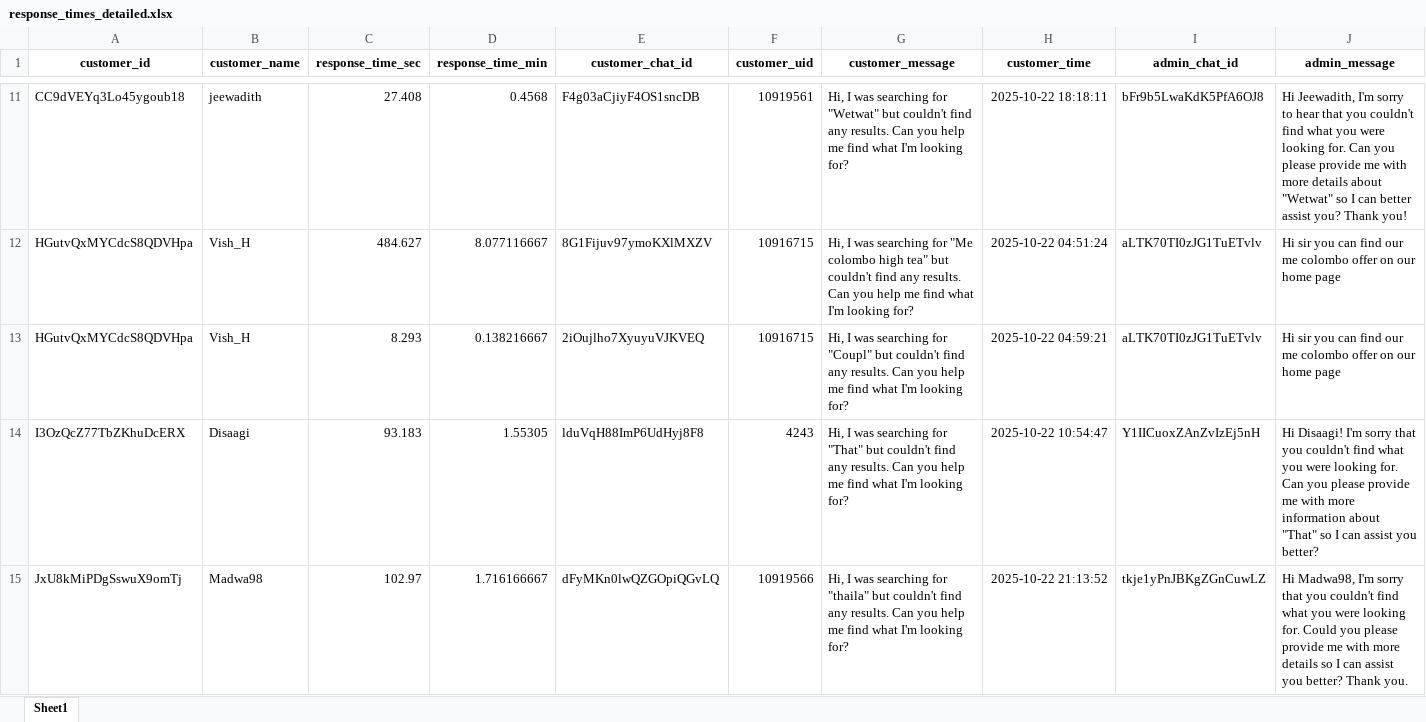
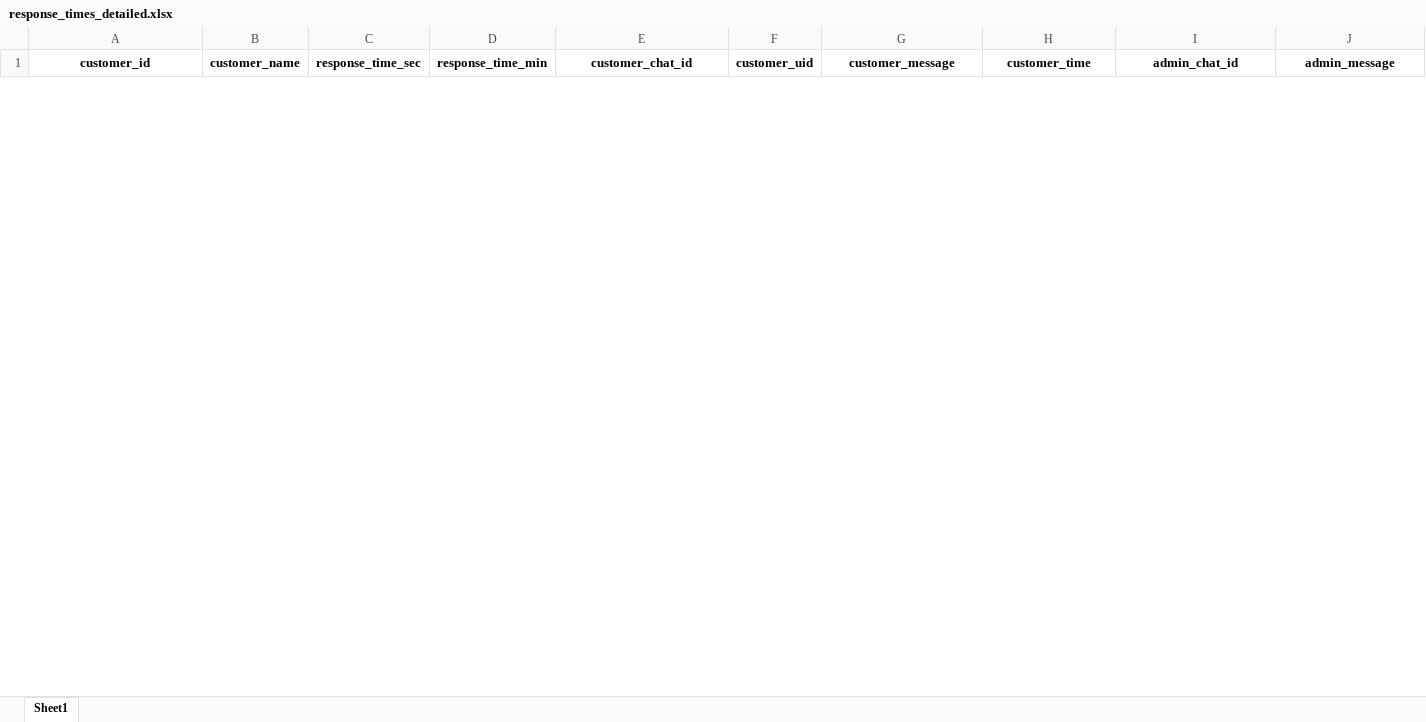
Before and after one commit to dilshanperera98/Aahaas_Chats, an Excel workbook: Final20251002/exports/response_times_detailed.xlsx, sheet Sheet1, drawn as a sheet; only a part is shown, gaps mark what is left out; values as stored, in another font and other column widths than the file's, no borders; removed rows and columns are numbered as before the commit, all else as after; rows hold the shown columns only; the diff covers the shown part only; the diff names each change by its address in the sheet, - before the commit and + after, or states it on an @@ line.

```diff
--- a/Final20251002/exports/response_times_detailed.xlsx (sheet Sheet1)
+++ b/Final20251002/exports/response_times_detailed.xlsx (sheet Sheet1)
-row 11: CC9dVEYq3Lo45ygoub18 | jeewadith | 27.408 | 0.4568 | F4g03aCjiyF4OS1sncDB | 10919561 | Hi, I was searching for "Wetwat" but couldn't find any results. Can you help me find what I'm looking for? | 2025-10-22 18:18:11 | bFr9b5LwaKdK5PfA6OJ8 | Hi Jeewadith, I'm sorry to hear that you couldn't find what you were looking for. Can you please provide me with more details about "Wetwat" so I can better assist you? Thank you!
-row 12: HGutvQxMYCdcS8QDVHpa | Vish_H | 484.627 | 8.077116667 | 8G1Fijuv97ymoKXlMXZV | 10916715 | Hi, I was searching for "Me colombo high tea" but couldn't find any results. Can you help me find what I'm looking for? | 2025-10-22 04:51:24 | aLTK70TI0zJG1TuETvlv | Hi sir you can find our me colombo offer on our home page
-row 13: HGutvQxMYCdcS8QDVHpa | Vish_H | 8.293 | 0.138216667 | 2iOujlho7XyuyuVJKVEQ | 10916715 | Hi, I was searching for "Coupl" but couldn't find any results. Can you help me find what I'm looking for? | 2025-10-22 04:59:21 | aLTK70TI0zJG1TuETvlv | Hi sir you can find our me colombo offer on our home page
-row 14: I3OzQcZ77TbZKhuDcERX | Disaagi | 93.183 | 1.55305 | lduVqH88ImP6UdHyj8F8 | 4243 | Hi, I was searching for "That" but couldn't find any results. Can you help me find what I'm looking for? | 2025-10-22 10:54:47 | Y1IICuoxZAnZvIzEj5nH | Hi Disaagi! I'm sorry that you couldn't find what you were looking for. Can you please provide me with more information about "That" so I can assist you better?
-row 15: JxU8kMiPDgSswuX9omTj | Madwa98 | 102.97 | 1.716166667 | dFyMKn0lwQZGOpiQGvLQ | 10919566 | Hi, I was searching for "thaila" but couldn't find any results. Can you help me find what I'm looking for? | 2025-10-22 21:13:52 | tkje1yPnJBKgZGnCuwLZ | Hi Madwa98, I'm sorry that you couldn't find what you were looking for. Could you please provide me with more details so I can assist you better? Thank you.
```
Also changed, not shown: 49 added rows and 47 removed rows elsewhere in this sheet, 4 other files.
